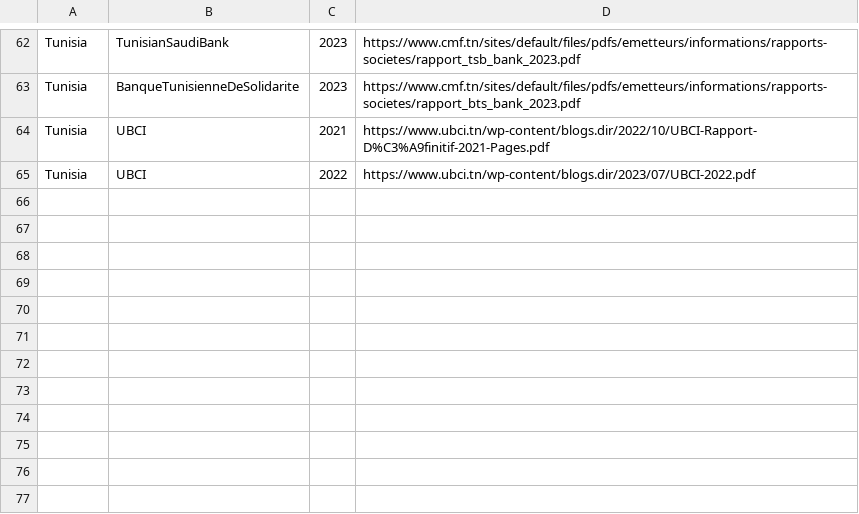
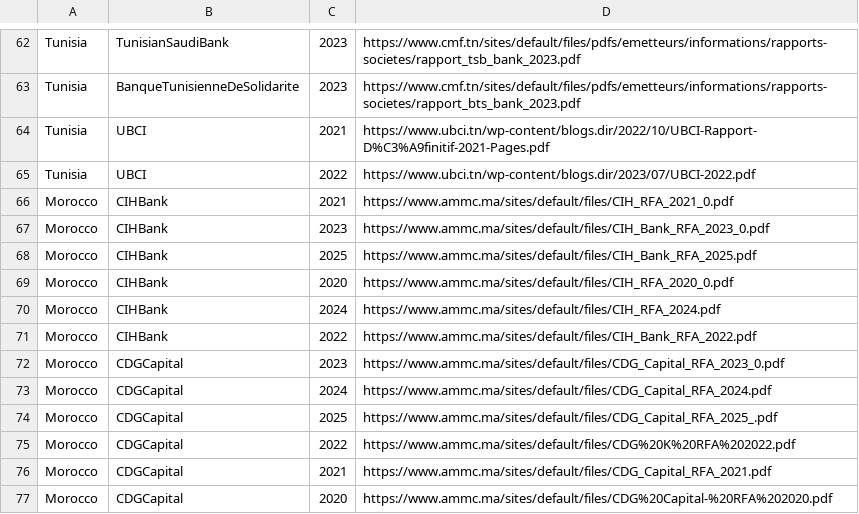
Before and after one commit to Sarahsabry/Saradbm, a CSV file: new_dataset/sources.csv, drawn as a sheet; only a part is shown, gaps mark what is left out; the diff names each change by its address in the sheet, - before the commit and + after, or states it on an @@ line.

```diff
--- a/new_dataset/sources.csv
+++ b/new_dataset/sources.csv
+row 66: Morocco | CIHBank | 2021 | https://www.ammc.ma/sites/default/files/CIH_RFA_2021_0.pdf
+row 67: Morocco | CIHBank | 2023 | https://www.ammc.ma/sites/default/files/CIH_Bank_RFA_2023_0.pdf
+row 68: Morocco | CIHBank | 2025 | https://www.ammc.ma/sites/default/files/CIH_Bank_RFA_2025.pdf
+row 69: Morocco | CIHBank | 2020 | https://www.ammc.ma/sites/default/files/CIH_RFA_2020_0.pdf
+row 70: Morocco | CIHBank | 2024 | https://www.ammc.ma/sites/default/files/CIH_RFA_2024.pdf
+row 71: Morocco | CIHBank | 2022 | https://www.ammc.ma/sites/default/files/CIH_Bank_RFA_2022.pdf
+row 72: Morocco | CDGCapital | 2023 | https://www.ammc.ma/sites/default/files/CDG_Capital_RFA_2023_0.pdf
+row 73: Morocco | CDGCapital | 2024 | https://www.ammc.ma/sites/default/files/CDG_Capital_RFA_2024.pdf
+row 74: Morocco | CDGCapital | 2025 | https://www.ammc.ma/sites/default/files/CDG_Capital_RFA_2025_.pdf
+row 75: Morocco | CDGCapital | 2022 | https://www.ammc.ma/sites/default/files/CDG%20K%20RFA%202022.pdf
+row 76: Morocco | CDGCapital | 2021 | https://www.ammc.ma/sites/default/files/CDG_Capital_RFA_2021.pdf
+row 77: Morocco | CDGCapital | 2020 | https://www.ammc.ma/sites/default/files/CDG%20Capital-%20RFA%202020.pdf
```
Also changed, not shown: 12 other files.
